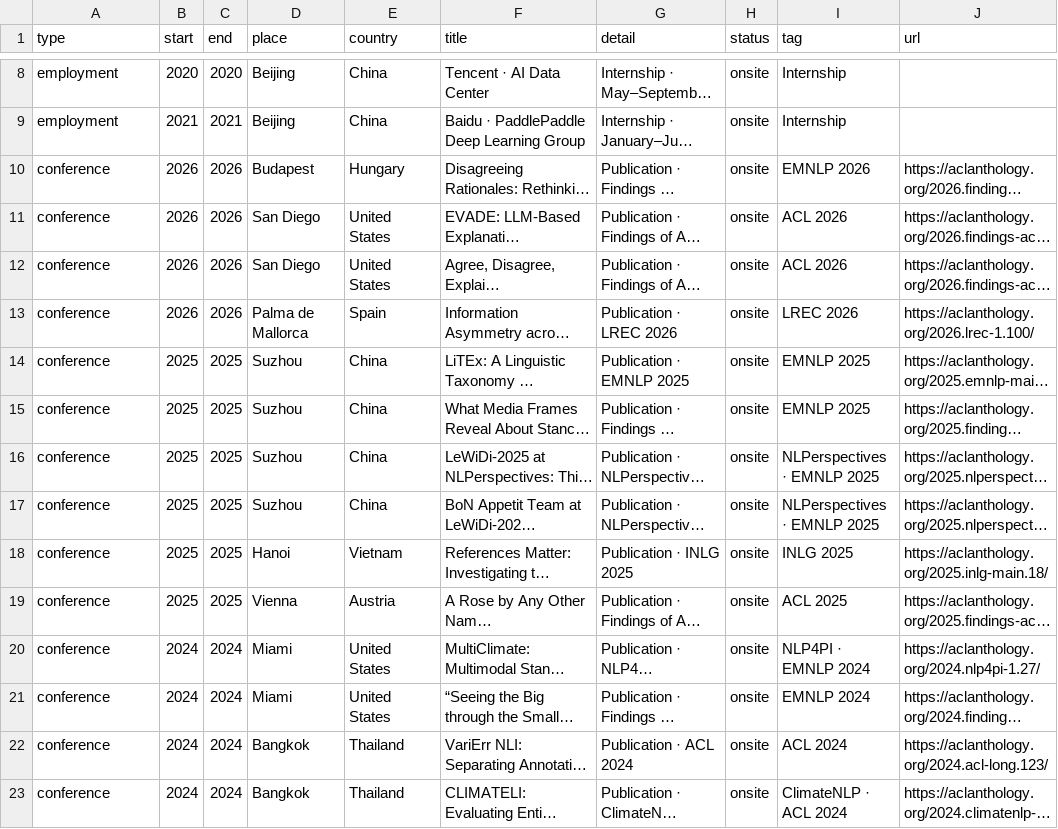
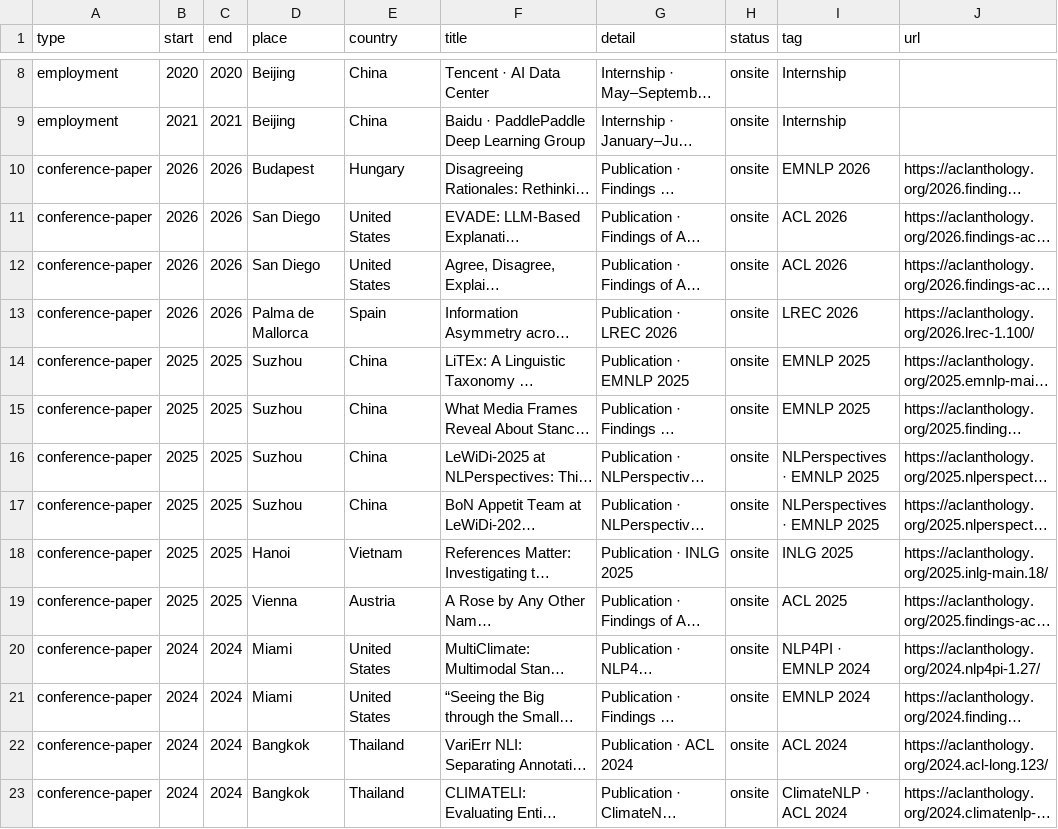
Before and after one commit to logan-siyao-peng/logan-siyao-peng.github.io, a CSV file: academic-footprint-data.csv, drawn as a sheet; only a part is shown, gaps mark what is left out; long unchanged cells end in …; the diff covers the shown part only; the diff names each change by its address in the sheet, - before the commit and + after, or states it on an @@ line.

Commit message:
academic footprint

```diff
--- a/academic-footprint-data.csv
+++ b/academic-footprint-data.csv
-A10:A23 (type): conference
+A10:A23 (type): conference-paper
```
Also changed, not shown: 12 removed rows and 17 edited cells elsewhere in this file, 2 other files.
